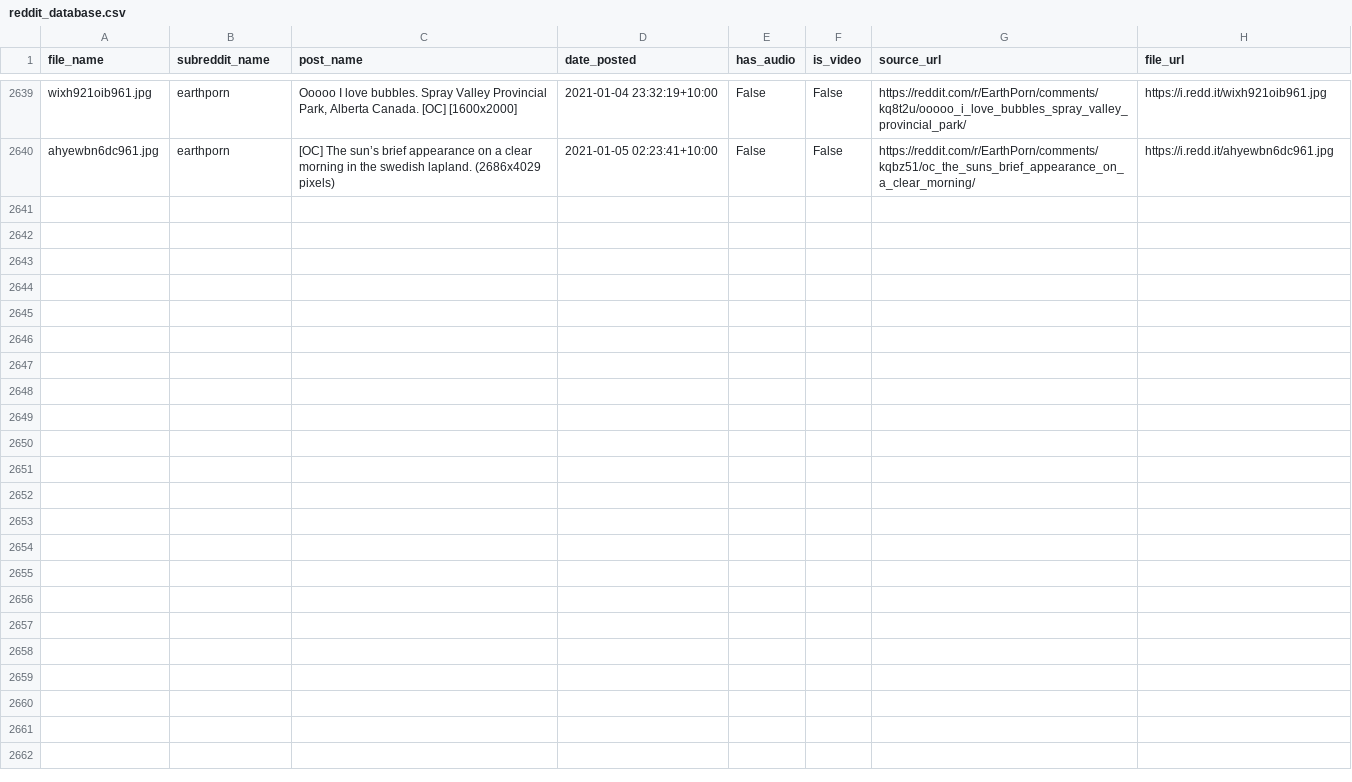
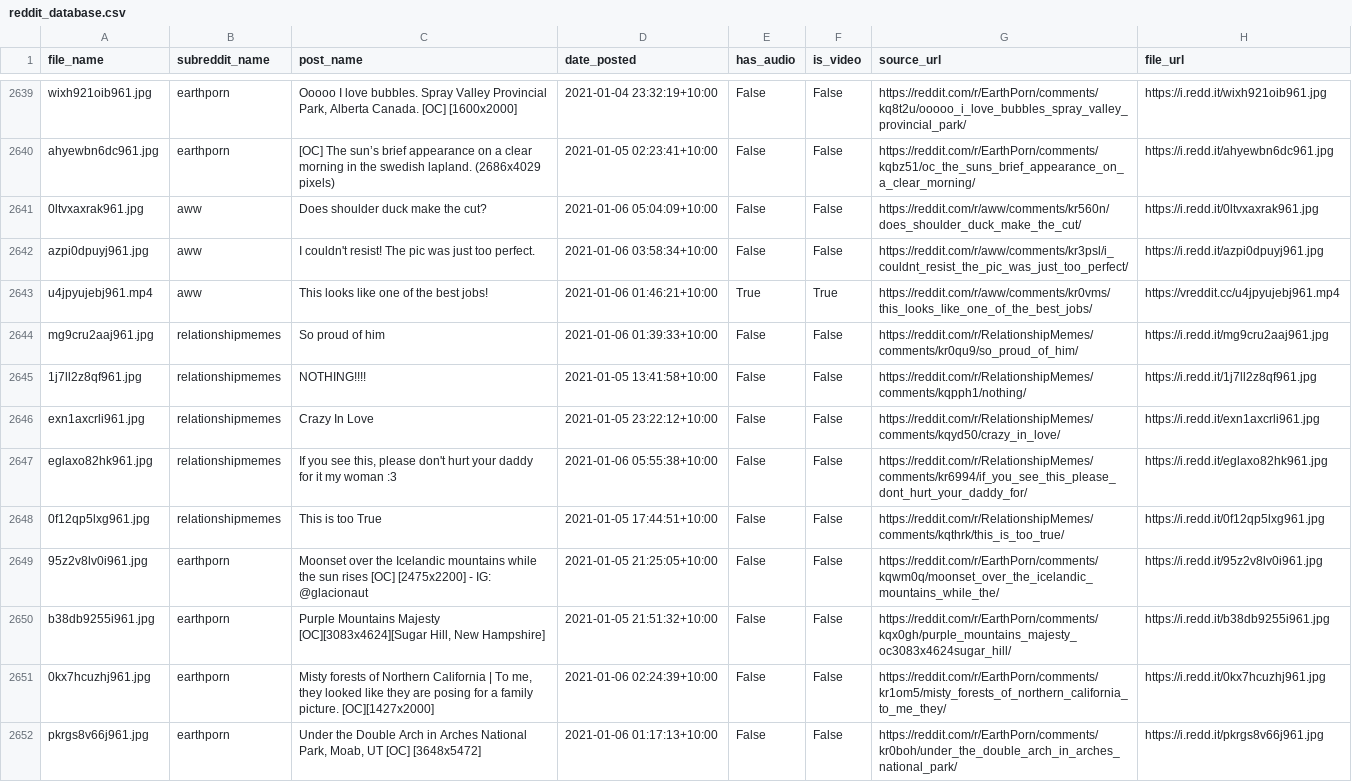
Before and after one commit to atindersanghera/atindersanghera.github.io, a CSV file: assets/images/scrape_file_collection/reddit_database.csv, drawn as a sheet; only a part is shown, gaps mark what is left out.

Commit message:
maps and image update:  Wed 06/01 -  9:30

```diff
--- a/assets/images/scrape_file_collection/reddit_database.csv
+++ b/assets/images/scrape_file_collection/reddit_database.csv
@@ -2640 +2640,13 @@ wixh921oib961.jpg,earthporn,"Ooooo I love bubbles. Spray Valley Provincial Park,
 ahyewbn6dc961.jpg,earthporn,[OC] The sun’s brief appearance on a clear morning in the swedish lapland. (2686x4029 pixels),2021-01-05 02:23:41+10:00,False,False,https://reddit.com/r/EarthPorn/comments/kqbz51/oc_the_suns_brief_appearance_on_a_clear_morning/,https://i.redd.it/ahyewbn6dc961.jpg
+0ltvxaxrak961.jpg,aww,Does shoulder duck make the cut?,2021-01-06 05:04:09+10:00,False,False,https://reddit.com/r/aww/comments/kr560n/does_shoulder_duck_make_the_cut/,https://i.redd.it/0ltvxaxrak961.jpg
+azpi0dpuyj961.jpg,aww,I couldn't resist! The pic was just too perfect.,2021-01-06 03:58:34+10:00,False,False,https://reddit.com/r/aww/comments/kr3psl/i_couldnt_resist_the_pic_was_just_too_perfect/,https://i.redd.it/azpi0dpuyj961.jpg
+u4jpyujebj961.mp4,aww,This looks like one of the best jobs!,2021-01-06 01:46:21+10:00,True,True,https://reddit.com/r/aww/comments/kr0vms/this_looks_like_one_of_the_best_jobs/,https://vreddit.cc/u4jpyujebj961.mp4
+mg9cru2aaj961.jpg,relationshipmemes,So proud of him,2021-01-06 01:39:33+10:00,False,False,https://reddit.com/r/RelationshipMemes/comments/kr0qu9/so_proud_of_him/,https://i.redd.it/mg9cru2aaj961.jpg
+1j7ll2z8qf961.jpg,relationshipmemes,NOTHING!!!!,2021-01-05 13:41:58+10:00,False,False,https://reddit.com/r/RelationshipMemes/comments/kqpph1/nothing/,https://i.redd.it/1j7ll2z8qf961.jpg
+exn1axcrli961.jpg,relationshipmemes,Crazy In Love,2021-01-05 23:22:12+10:00,False,False,https://reddit.com/r/RelationshipMemes/comments/kqyd50/crazy_in_love/,https://i.redd.it/exn1axcrli961.jpg
+eglaxo82hk961.jpg,relationshipmemes,"If you see this, please don't hurt your daddy for it my woman :3",2021-01-06 05:55:38+10:00,False,False,https://reddit.com/r/RelationshipMemes/comments/kr6994/if_you_see_this_please_dont_hurt_your_daddy_for/,https://i.redd.it/eglaxo82hk961.jpg
+0f12qp5lxg961.jpg,relationshipmemes,This is too True,2021-01-05 17:44:51+10:00,False,False,https://reddit.com/r/RelationshipMemes/comments/kqthrk/this_is_too_true/,https://i.redd.it/0f12qp5lxg961.jpg
+95z2v8lv0i961.jpg,earthporn,Moonset over the Icelandic mountains while the sun rises [OC] [2475x2200] - IG: @glacionaut,2021-01-05 21:25:05+10:00,False,False,https://reddit.com/r/EarthPorn/comments/kqwm0q/moonset_over_the_icelandic_mountains_while_the/,https://i.redd.it/95z2v8lv0i961.jpg
+b38db9255i961.jpg,earthporn,"Purple Mountains Majesty [OC][3083x4624][Sugar Hill, New Hampshire]",2021-01-05 21:51:32+10:00,False,False,https://reddit.com/r/EarthPorn/comments/kqx0gh/purple_mountains_majesty_oc3083x4624sugar_hill/,https://i.redd.it/b38db9255i961.jpg
+0kx7hcuzhj961.jpg,earthporn,"Misty forests of Northern California | To me, they looked like they are posing for a family picture. [OC][1427x2000]",2021-01-06 02:24:39+10:00,False,False,https://reddit.com/r/EarthPorn/comments/kr1om5/misty_forests_of_northern_california_to_me_they/,https://i.redd.it/0kx7hcuzhj961.jpg
+pkrgs8v66j961.jpg,earthporn,"Under the Double Arch in Arches National Park, Moab, UT [OC] [3648x5472]",2021-01-06 01:17:13+10:00,False,False,https://reddit.com/r/EarthPorn/comments/kr0boh/under_the_double_arch_in_arches_national_park/,https://i.redd.it/pkrgs8v66j961.jpg
```
Also changed, not shown: 8 other files.
